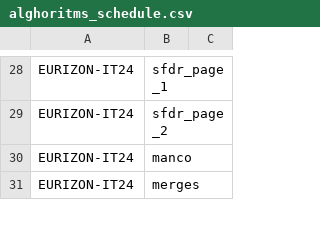
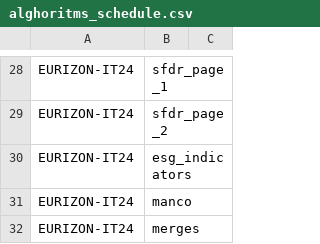
Before and after one commit to tvp-freeports/analysis_finance_reports, a CSV file: src/freeports_analysis/formats/algorithms/data/alghoritms_schedule.csv, drawn as a sheet; only a part is shown, gaps mark what is left out.

```diff
--- a/src/freeports_analysis/formats/algorithms/data/alghoritms_schedule.csv
+++ b/src/freeports_analysis/formats/algorithms/data/alghoritms_schedule.csv
@@ -29,2 +29,3 @@ EURIZON-IT24,sfdr_page_1,
 EURIZON-IT24,sfdr_page_2,
+EURIZON-IT24,esg_indicators,
 EURIZON-IT24,manco,
```
Also changed, not shown: src/freeports_analysis/formats/algorithms/structured/page_classify/args.csv, 1 other file.
